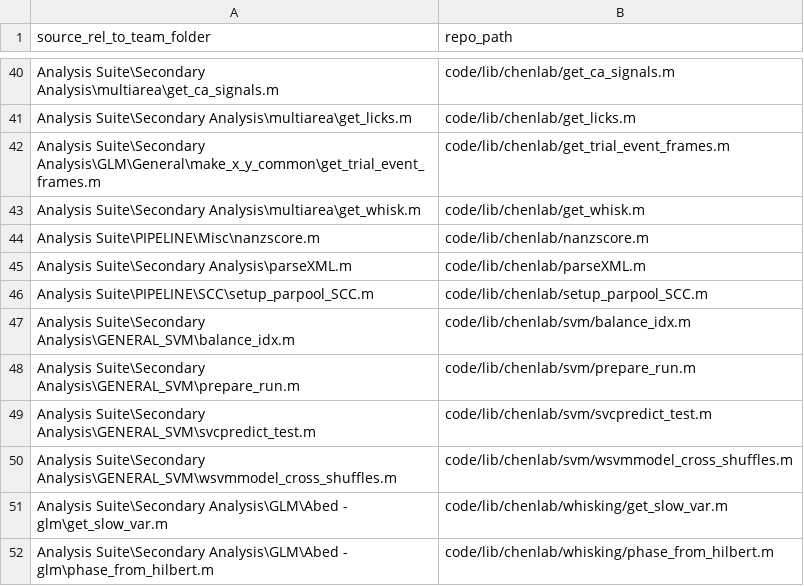
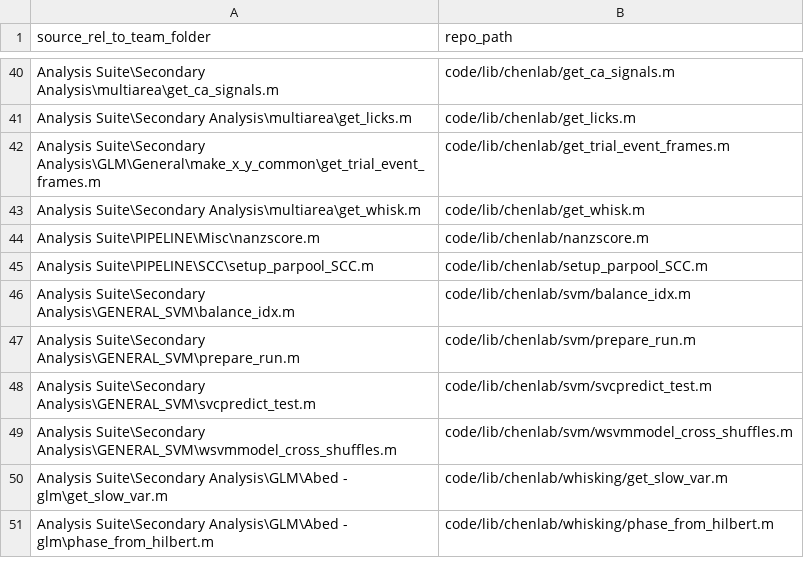
Before and after one commit to common-chenlab/sensorimotor-communication, a CSV file: tools/manifest.csv, drawn as a sheet; only a part is shown, gaps mark what is left out; the diff names each change by its address in the sheet, - before the commit and + after, or states it on an @@ line.

```diff
--- a/tools/manifest.csv
+++ b/tools/manifest.csv
-row 45: Analysis Suite\Secondary Analysis\parseXML.m | code/lib/chenlab/parseXML.m
```
Also changed, not shown: tools/SOURCE_LOCK.csv, 5 other files.
